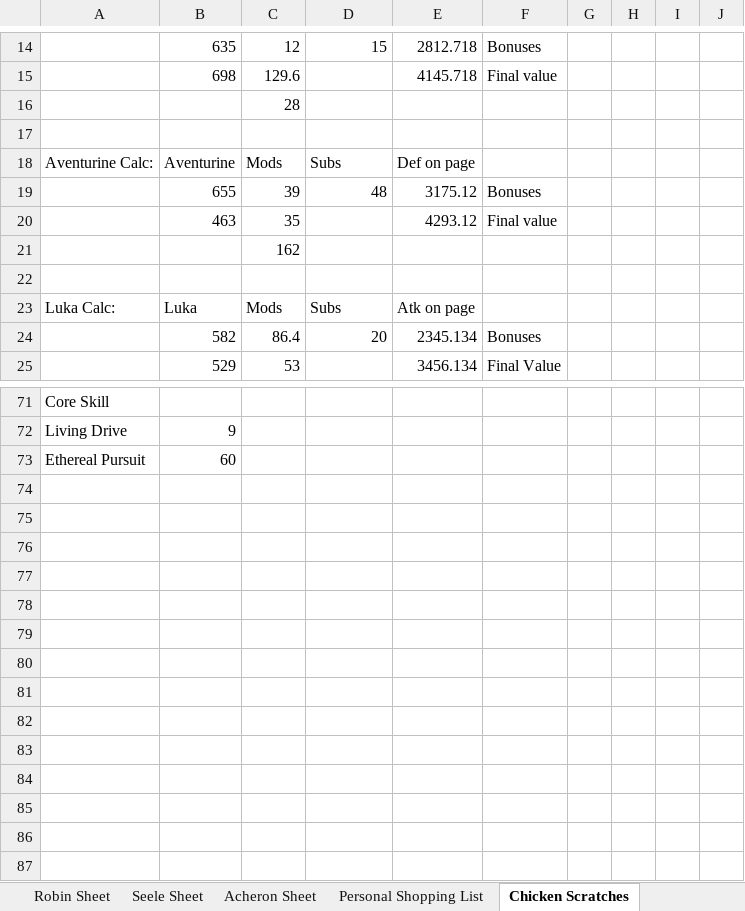
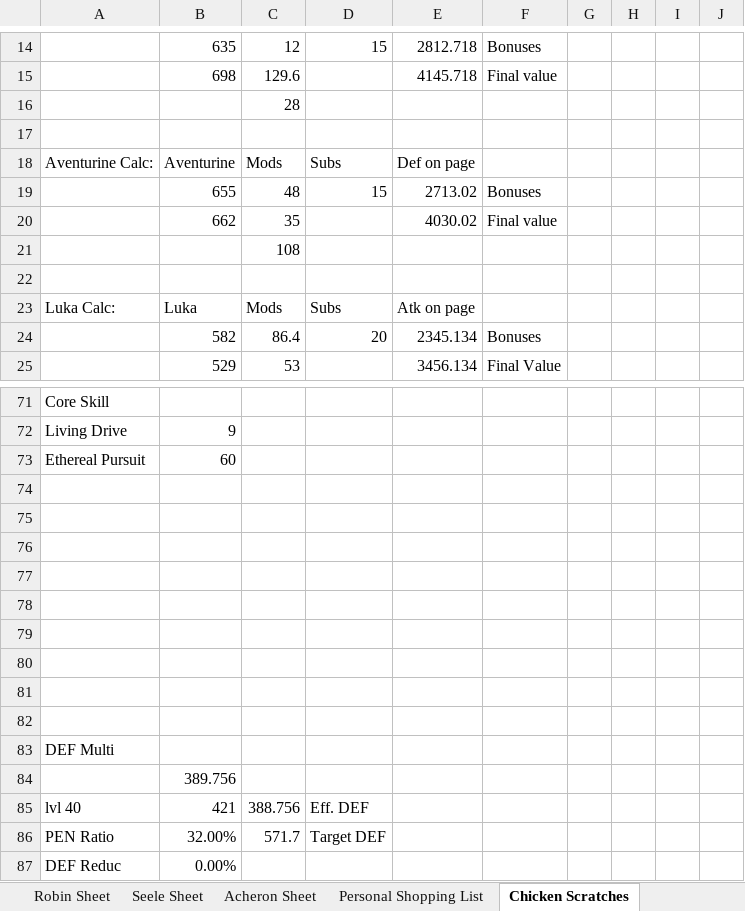
Before and after one commit to JAMayo13240/hsr-spreadsheet, an Excel workbook: Honkai Star Rail Energy Calculator.xlsx, sheet Chicken Scratches, drawn as a sheet; only a part is shown, gaps mark what is left out; values as stored, in another font and other column widths than the file's, no borders; charts and pictures and conditional formats not drawn; removed rows and columns are numbered as before the commit, all else as after; the diff names each change by its address in the sheet, - before the commit and + after, or states it on an @@ line.

```diff
--- a/Honkai Star Rail Energy Calculator.xlsx (sheet Chicken Scratches)
+++ b/Honkai Star Rail Energy Calculator.xlsx (sheet Chicken Scratches)
-row 19:  | 655 | 39 | 48 | 3175.12 | Bonuses
-row 20:  | 463 | 35 |  | 4293.12 | Final value
+row 19:  | 655 | 48 | 15 | 2713.02 | Bonuses
+row 20:  | 662 | 35 |  | 4030.02 | Final value
-C21: 162
+C21: 108
+row 74: (empty)
+row 75: (empty)
+row 76: (empty)
+row 77: (empty)
+row 78: (empty)
+row 79: (empty)
+row 80: (empty)
+row 81: (empty)
+row 82: (empty)
+row 83: DEF Multi
+row 84:  | 389.756
+row 85: lvl 40 | 421 | 388.756 | Eff. DEF
+row 86: PEN Ratio | 32.00% | 571.7 | Target DEF
+row 87: DEF Reduc | 0.00%
```
Also changed, not shown: sheet Firefly Sheet, sheet Personal Shopping List, sheet Robin Sheet, sheet Support Energy Sheet, sheet Acheron Sheet, sheet Seele Sheet, 1 more sheet, formulas that keep their value, 1 other file.
